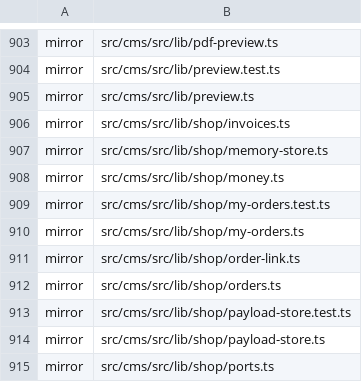
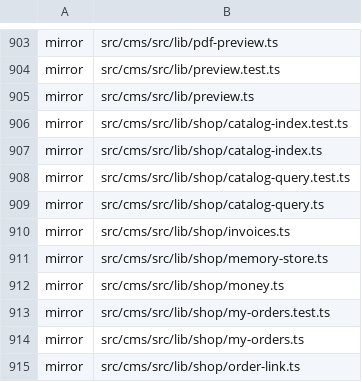
Before and after one commit to Vovanda/WebHolyGrail, a TSV file: template-registry.tsv, drawn as a sheet; only a part is shown, gaps mark what is left out; the shorter side is filled out with more unchanged rows; the diff names each change by its address in the sheet, - before the commit and + after, or states it on an @@ line.

Commit message:
feat(contracts): сортировка и страницы выдачи, ответ ручки каталога, поиск по артикулу
- sortItems, pageOf, readSort, readPage: порядок и страница выдачи из адреса, мусор терпится
- CatalogResultView и CatalogPreview: страница позиций, фасеты, число, превью разделов для /shop
- поиск режет запрос тем же правилом, что поле; артикул находится и слитно; слова с цифрами без допуска опечатки
- слова полей нарезаются один раз на позицию

Refs #150

```diff
--- a/template-registry.tsv
+++ b/template-registry.tsv
+row 906: mirror | src/cms/src/lib/shop/catalog-index.test.ts
+row 907: mirror | src/cms/src/lib/shop/catalog-index.ts
+row 908: mirror | src/cms/src/lib/shop/catalog-query.test.ts
+row 909: mirror | src/cms/src/lib/shop/catalog-query.ts
```
Also changed, not shown: 4 other files.
